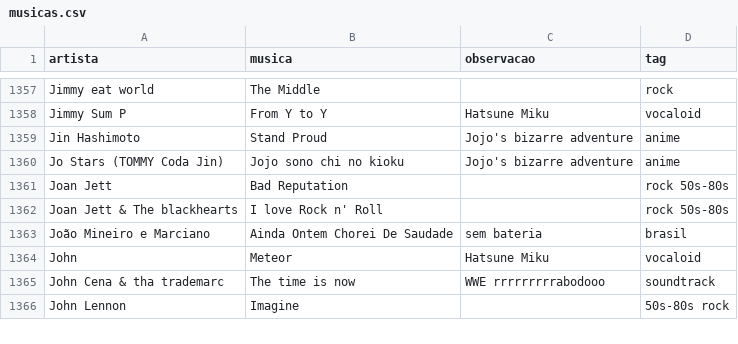
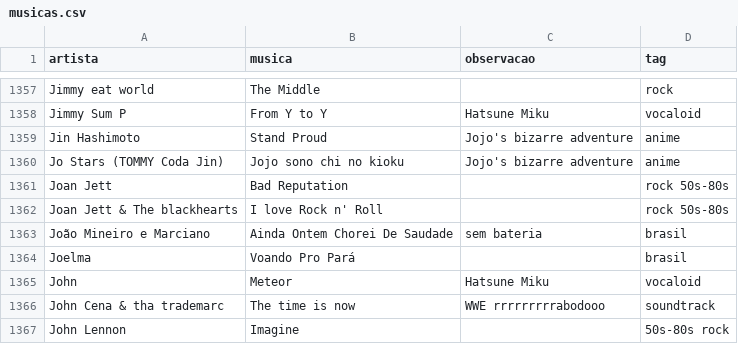
Before and after one commit to gabrielmuzzo/psparty-songbox, a CSV file: musicas.csv, drawn as a sheet; only a part is shown, gaps mark what is left out.

Commit message:
Euvoutomarumtacaca.csv

```diff
--- a/musicas.csv
+++ b/musicas.csv
@@ -1363,2 +1363,3 @@ Joan Jett & The blackhearts,I love Rock n' Roll,,rock 50s-80s
 João Mineiro e Marciano,Ainda Ontem Chorei De Saudade,sem bateria,brasil
+Joelma,Voando Pro Pará,,brasil
 John,Meteor,Hatsune Miku,vocaloid
```
